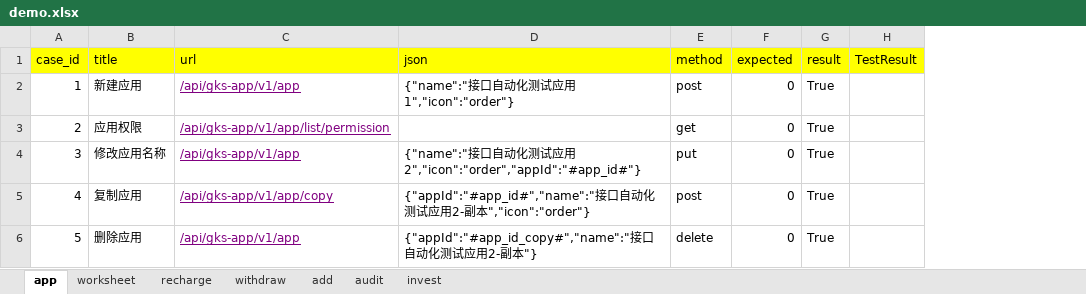
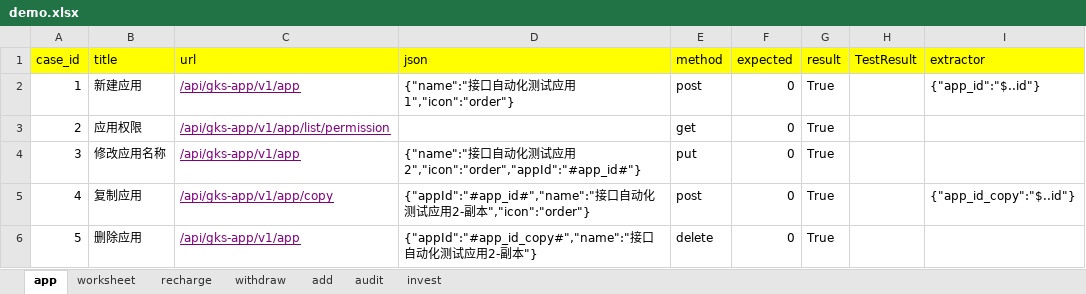
Before and after one commit to zengcong1314/python1205, an Excel workbook: APaaS/data/demo.xlsx, sheet app, drawn as a sheet; values as stored, in another font and other column widths than the file's, no borders; the diff names each change by its address in the sheet, - before the commit and + after, or states it on an @@ line.

Commit message:
Merge branch 'master' of github.com:/zengcong1314/python1205
# Conflicts:
#	.idea/workspace.xml
#	APaaS/test/test_add_app.py

```diff
--- a/APaaS/data/demo.xlsx (sheet app)
+++ b/APaaS/data/demo.xlsx (sheet app)
+column I (extractor), rows 2-5: {"app_id":"$..id"} |  |  | {"app_id_copy":"$..id"}
```
Also changed, not shown: 3 other files.
